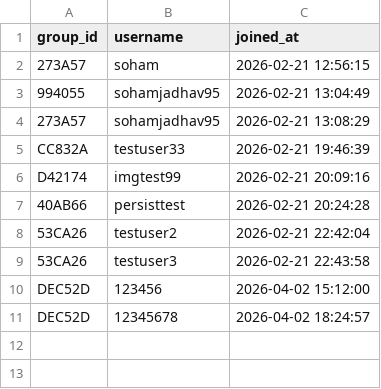
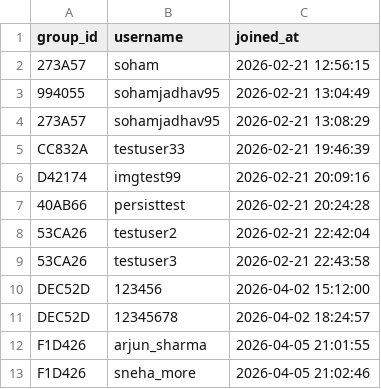
Before and after one commit to sohamjadhav95/Convo-Ease, a CSV file: Phase 4 Deployment/v4.1 Initiating Deployment/database/Databases/group_members.csv, drawn as a sheet; the diff names each change by its address in the sheet, - before the commit and + after, or states it on an @@ line.

```diff
--- a/Phase 4 Deployment/v4.1 Initiating Deployment/database/Databases/group_members.csv
+++ b/Phase 4 Deployment/v4.1 Initiating Deployment/database/Databases/group_members.csv
+row 12: F1D426 | arjun_sharma | 2026-04-05 21:01:55
+row 13: F1D426 | sneha_more | 2026-04-05 21:02:46
```
Also changed, not shown: Phase 4 Deployment/v4.1 Initiating Deployment/database/Databases/groups.csv, Phase 4 Deployment/v4.1 Initiating Deployment/database/Databases/users.csv, 32 other files.
